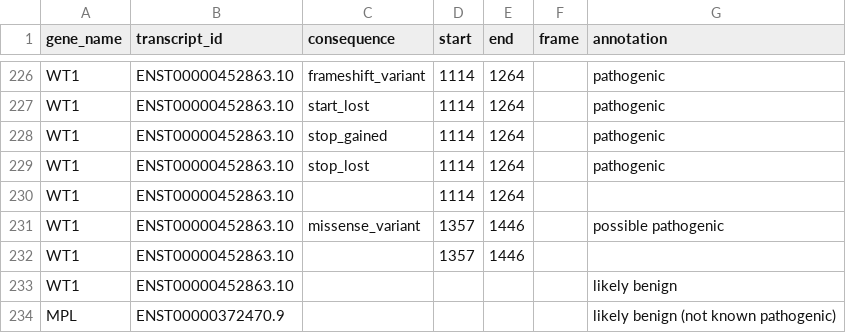
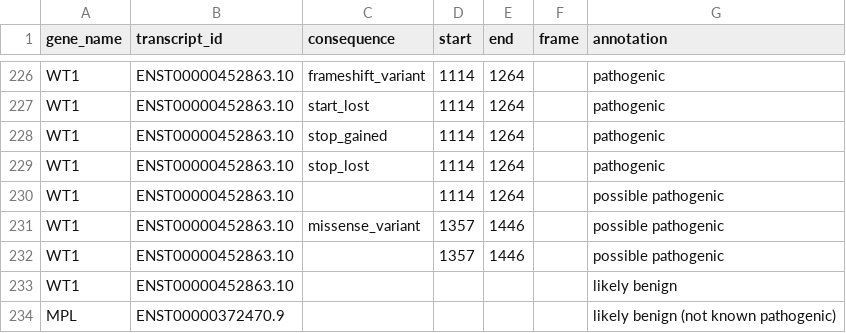
Before and after one commit to LUMC/HAMLET, a TSV file: utilities/deps/small-files/annotation_criteria.tsv, drawn as a sheet; only a part is shown, gaps mark what is left out.

Commit message:
Annotate other variants in WT1 ex7+9 `possible pathogenic`

```diff
--- a/utilities/deps/small-files/annotation_criteria.tsv
+++ b/utilities/deps/small-files/annotation_criteria.tsv
@@ -229,5 +229,5 @@ WT1	ENST00000452863.10	stop_gained	1114	1264		pathogenic
 WT1	ENST00000452863.10	stop_lost	1114	1264		pathogenic
-WT1	ENST00000452863.10		1114	1264		
+WT1	ENST00000452863.10		1114	1264		possible pathogenic
 WT1	ENST00000452863.10	missense_variant	1357	1446		possible pathogenic
-WT1	ENST00000452863.10		1357	1446		
+WT1	ENST00000452863.10		1357	1446		possible pathogenic
 WT1	ENST00000452863.10					likely benign
```
